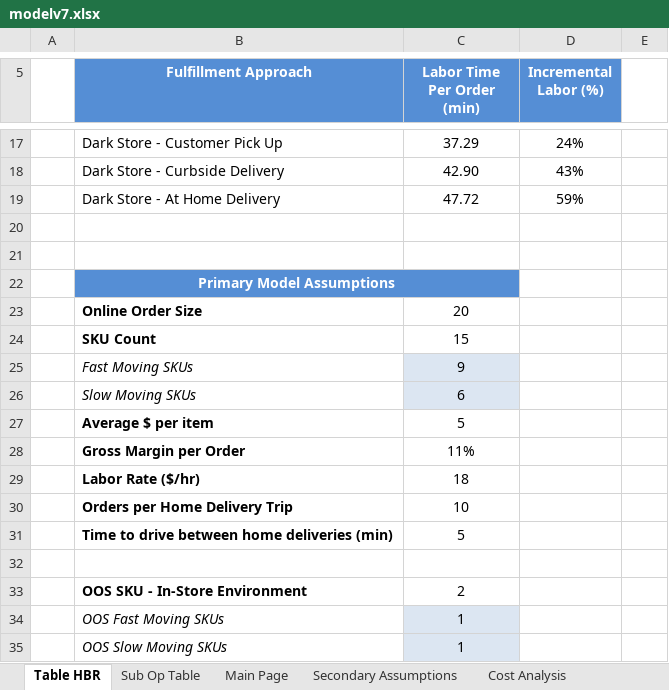
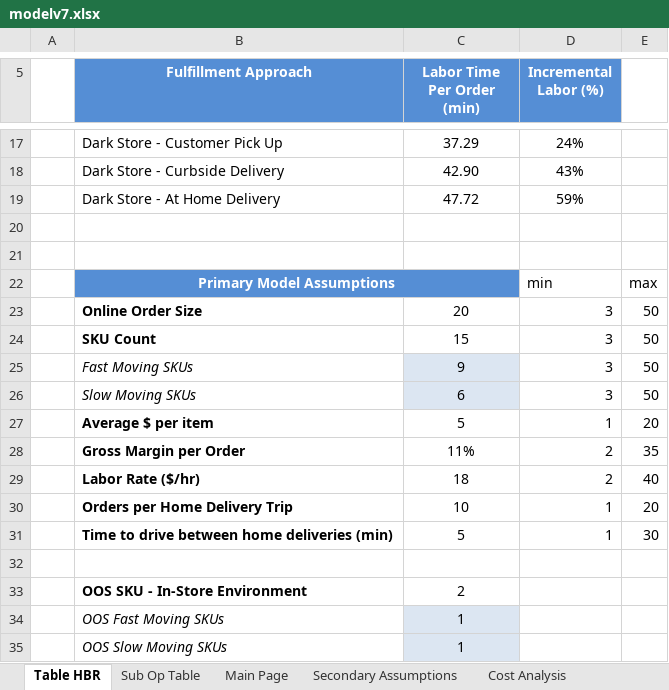
Before and after one commit to wfinlay0/online-grocery, an Excel workbook: public/modelv7.xlsx, sheet Table HBR, drawn as a sheet; only a part is shown, gaps mark what is left out; values as stored, in another font and other column widths than the file's, no borders; the diff names each change by its address in the sheet, - before the commit and + after, or states it on an @@ line.

```diff
--- a/public/modelv7.xlsx (sheet Table HBR)
+++ b/public/modelv7.xlsx (sheet Table HBR)
-D22 (Incremental Labor (%)): (empty)
+D22 (Incremental Labor (%)): min
-E22: (empty)
+E22: max
-D23:D26 (Incremental Labor (%)): (empty)
+D23:D26 (Incremental Labor (%)): 3
-E23:E26: (empty)
+E23:E26: 50
-D27 (Incremental Labor (%)): (empty)
+D27 (Incremental Labor (%)): 1
-E27: (empty)
+E27: 20
-D28:D29 (Incremental Labor (%)): (empty)
+D28:D29 (Incremental Labor (%)): 2
-E28: (empty)
+E28: 35
-E29: (empty)
+E29: 40
-D30:D31 (Incremental Labor (%)): (empty)
+D30:D31 (Incremental Labor (%)): 1
-E30: (empty)
+E30: 20
-E31: (empty)
+E31: 30
```
Also changed, not shown: sheet Main Page, formulas that keep their value, 3 other files.
